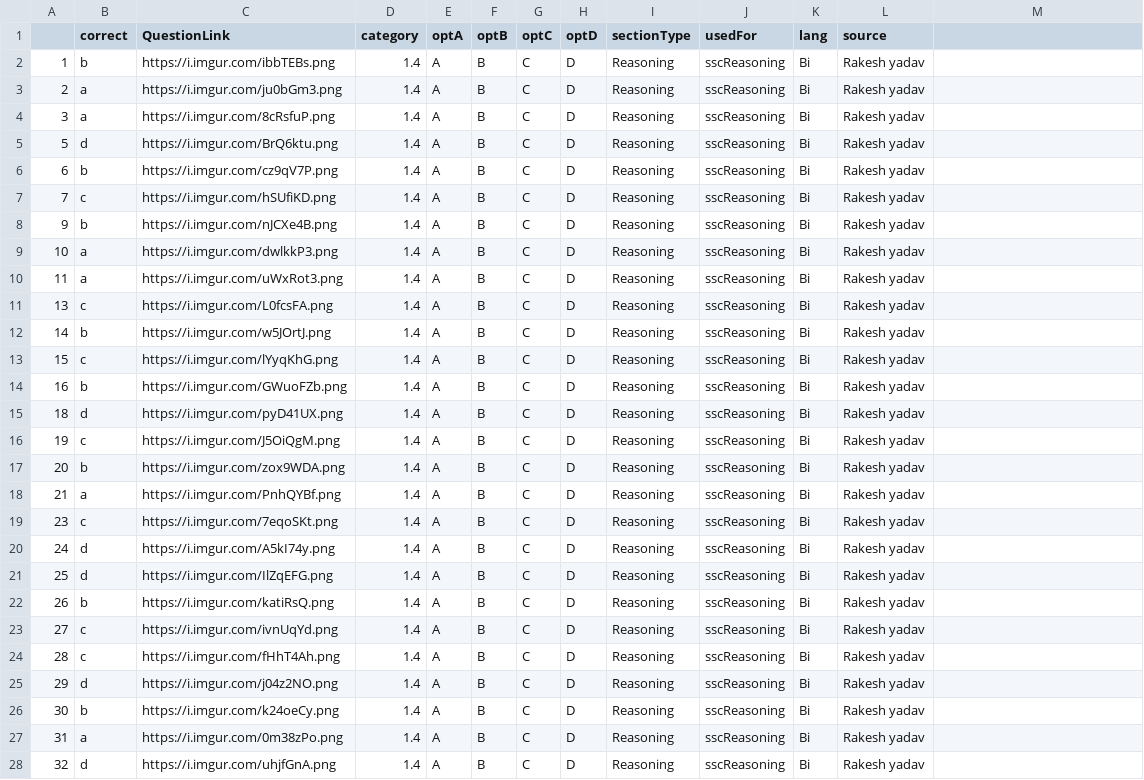
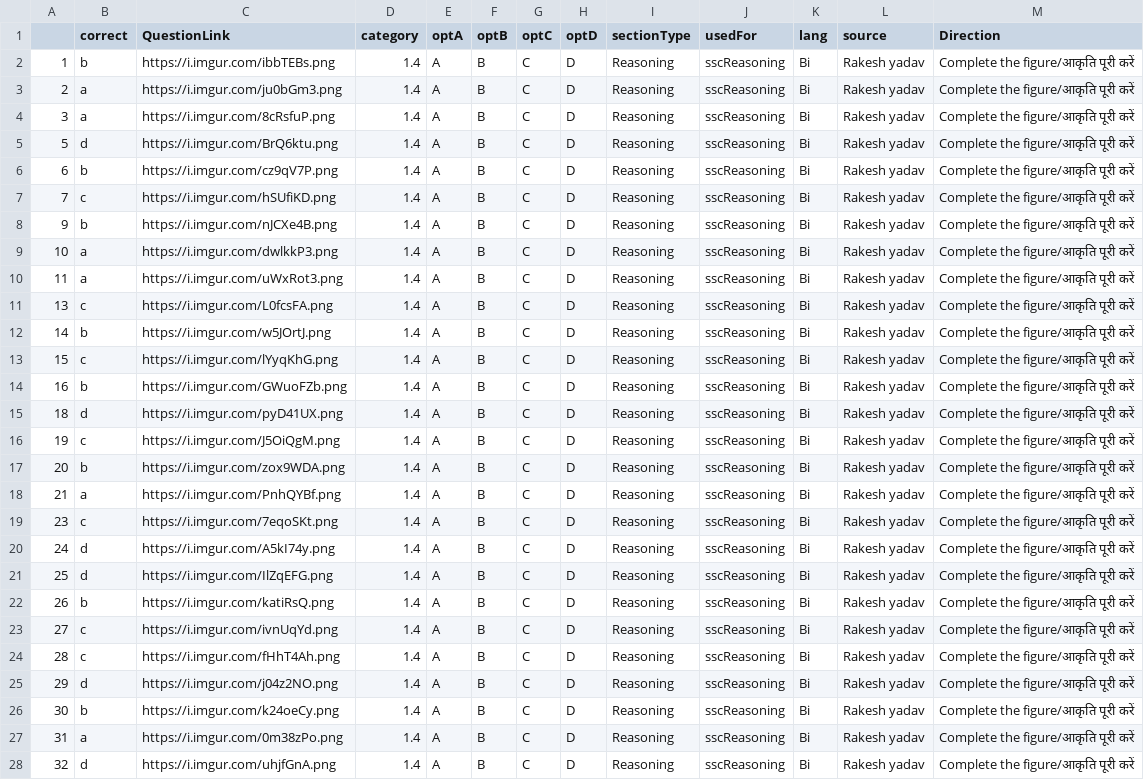
Before and after one commit to prashantspandey/BodhiAI, a CSV file: question_data/swami_reasoning/figure_completion_ry.csv, drawn as a sheet; only a part is shown; the diff covers the shown part only; the diff names each change by its address in the sheet, - before the commit and + after, or states it on an @@ line.

Commit message:
swmai reasoning questions

```diff
--- a/question_data/swami_reasoning/figure_completion_ry.csv
+++ b/question_data/swami_reasoning/figure_completion_ry.csv
-M1: (empty)
+M1: Direction
-M2:M28 (Direction): (empty)
+M2:M28 (Direction): Complete the figure/आकृति पूरी करें
```
Also changed, not shown: 53 edited cells elsewhere in this file, question_data/swami_reasoning/analogy_1_ry.csv, question_data/swami_reasoning/analogy_2_ry.csv, 10 other files.
